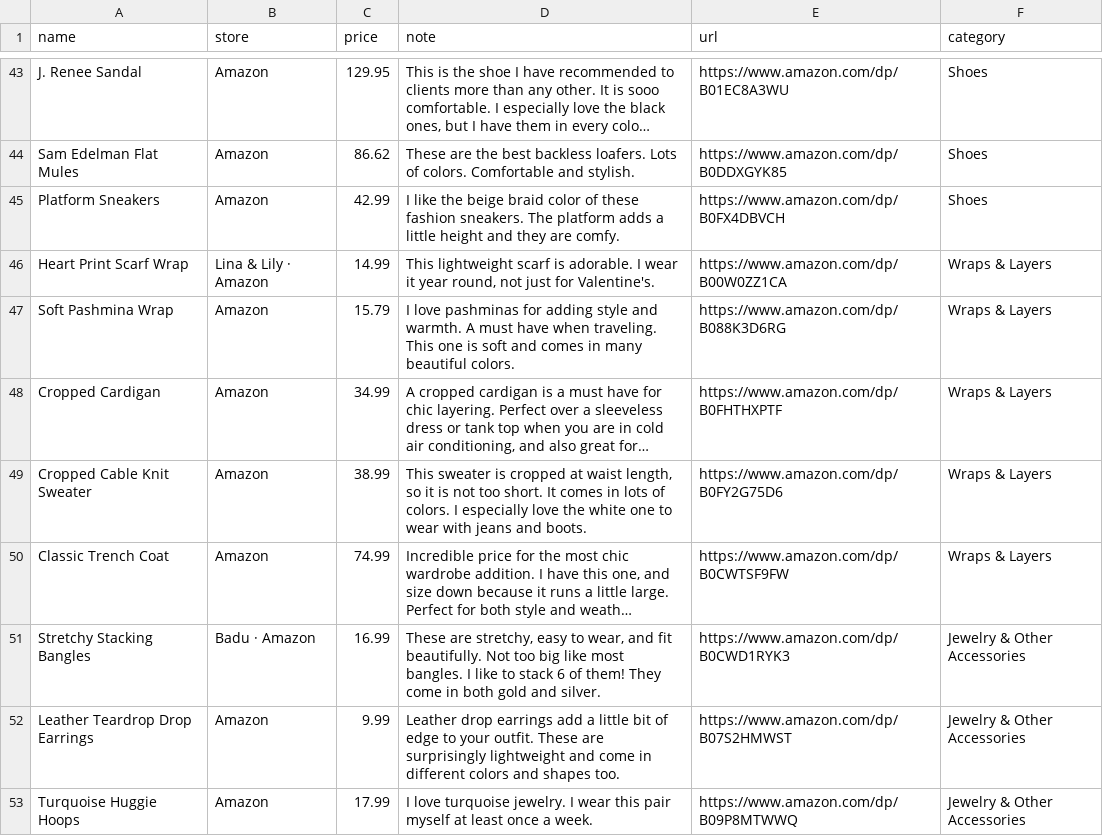
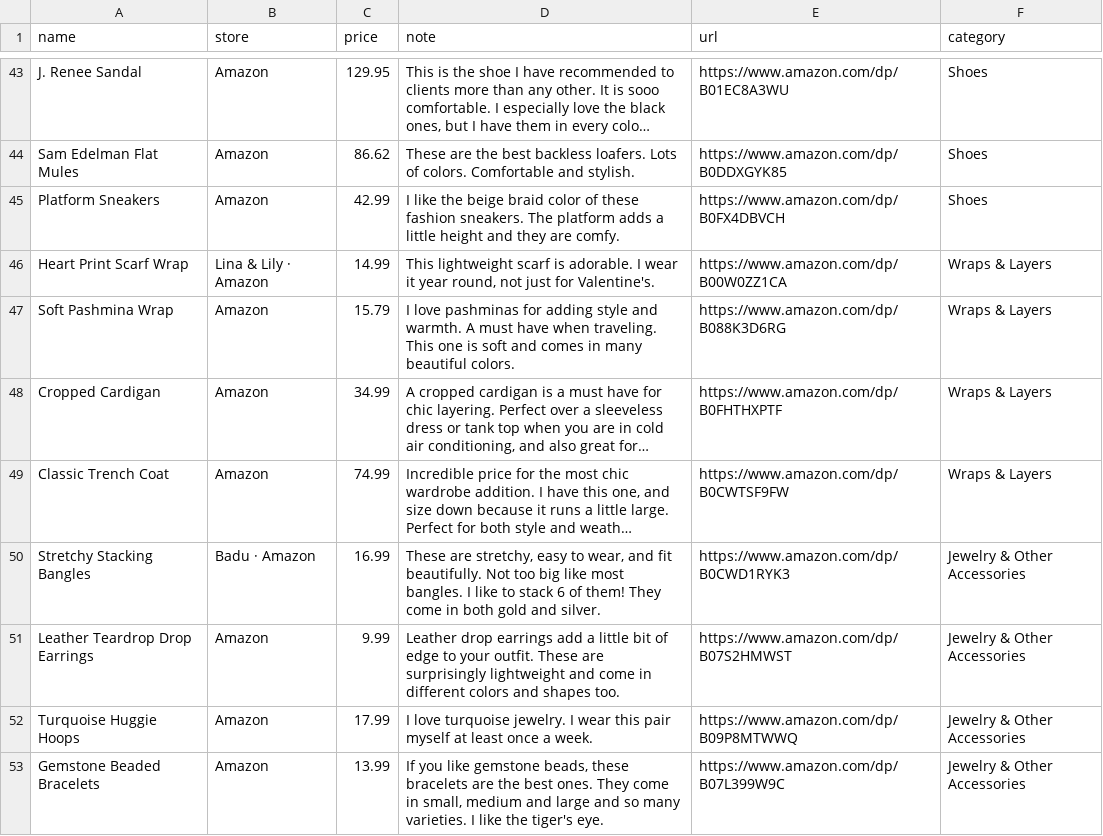
Before and after one commit to StyleStarApp/stylestar-app, a CSV file: data/amazon-finds.csv, drawn as a sheet; only a part is shown, gaps mark what is left out; the shorter side is filled out with more unchanged rows; long unchanged cells end in …; the diff names each change by its address in the sheet, - before the commit and + after, or states it on an @@ line.

```diff
--- a/data/amazon-finds.csv
+++ b/data/amazon-finds.csv
-row 49: Cropped Cable Knit Sweater | Amazon | 38.99 | This sweater is cropped at waist length, so it is not too short. It comes in lots of colors. I especially love the white one to wear with jeans and boots. | https://www.amazon.com/dp/B0FY2G75D6 | Wraps & Layers
```
Also changed, not shown: 3 other files.
